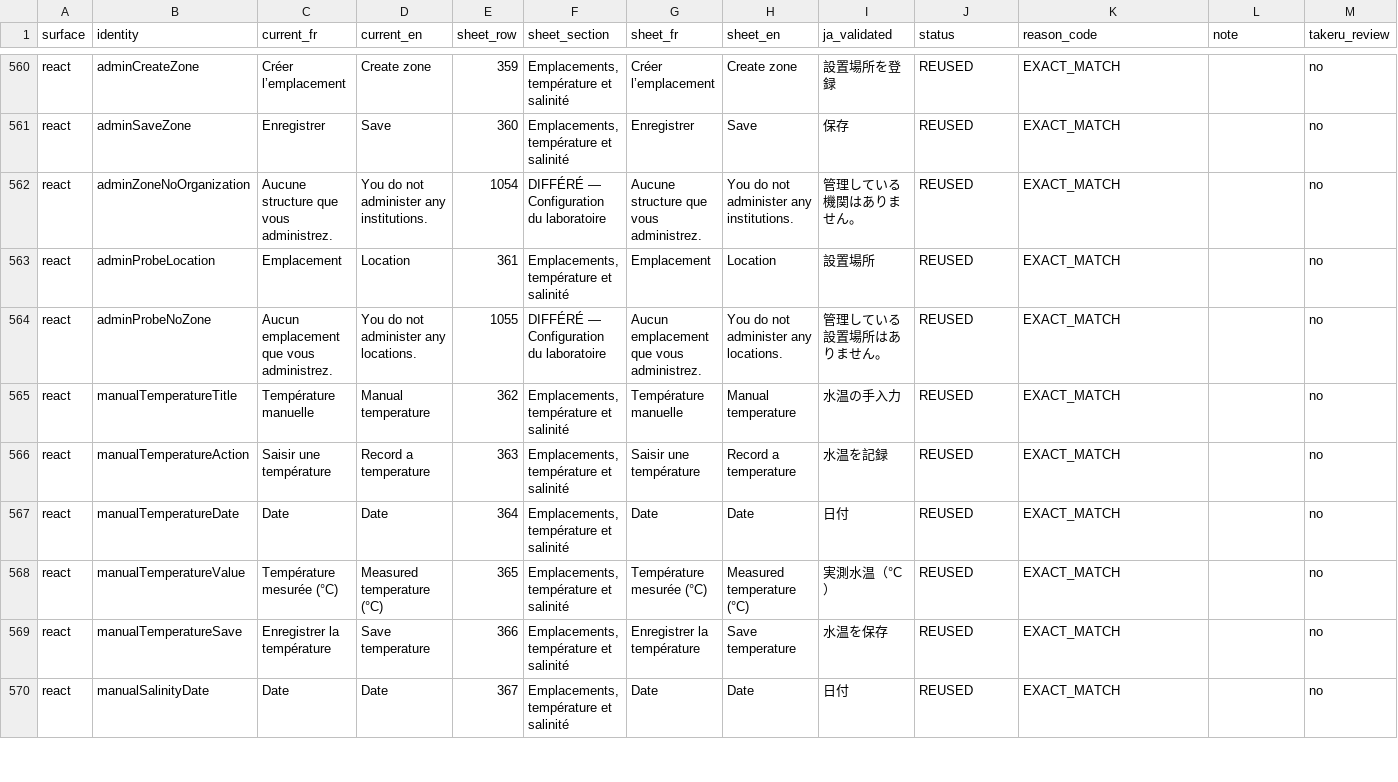
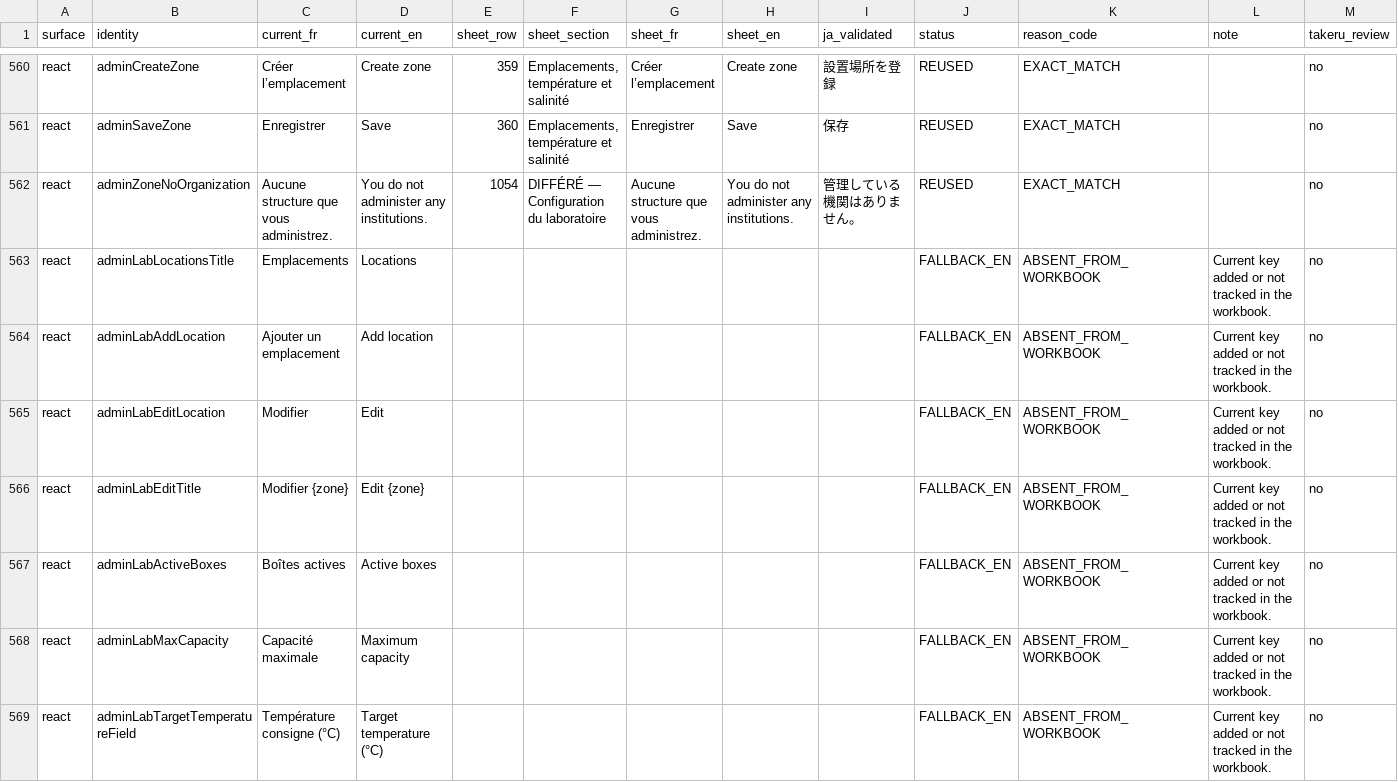
Before and after one commit to Anthony2210/POLYPBASE, a CSV file: docs/translation-review/japanese/ja-manifest.csv, drawn as a sheet; only a part is shown, gaps mark what is left out; the shorter side is filled out with more unchanged rows; rows hold the shown columns only; the diff covers the shown part only; the diff names each change by its address in the sheet, - before the commit and + after, or states it on an @@ line.

Commit message:
feat: add laboratory configuration administration
(cherry picked from commit bb40685f7d511f83d9c504f901b3ac5077901605)

```diff
--- a/docs/translation-review/japanese/ja-manifest.csv
+++ b/docs/translation-review/japanese/ja-manifest.csv
+row 563: react | adminLabLocationsTitle | Emplacements | Locations |  |  |  |  |  | FALLBACK_EN | ABSENT_FROM_WORKBOOK | Current key added or not tracked in the workbook. | no
+row 564: react | adminLabAddLocation | Ajouter un emplacement | Add location |  |  |  |  |  | FALLBACK_EN | ABSENT_FROM_WORKBOOK | Current key added or not tracked in the workbook. | no
+row 565: react | adminLabEditLocation | Modifier | Edit |  |  |  |  |  | FALLBACK_EN | ABSENT_FROM_WORKBOOK | Current key added or not tracked in the workbook. | no
+row 566: react | adminLabEditTitle | Modifier {zone} | Edit {zone} |  |  |  |  |  | FALLBACK_EN | ABSENT_FROM_WORKBOOK | Current key added or not tracked in the workbook. | no
+row 567: react | adminLabActiveBoxes | Boîtes actives | Active boxes |  |  |  |  |  | FALLBACK_EN | ABSENT_FROM_WORKBOOK | Current key added or not tracked in the workbook. | no
+row 568: react | adminLabMaxCapacity | Capacité maximale | Maximum capacity |  |  |  |  |  | FALLBACK_EN | ABSENT_FROM_WORKBOOK | Current key added or not tracked in the workbook. | no
+row 569: react | adminLabTargetTemperatureField | Température consigne (°C) | Target temperature (°C) |  |  |  |  |  | FALLBACK_EN | ABSENT_FROM_WORKBOOK | Current key added or not tracked in the workbook. | no
```
Also changed, not shown: 14 added rows elsewhere in this file, 21 other files.
